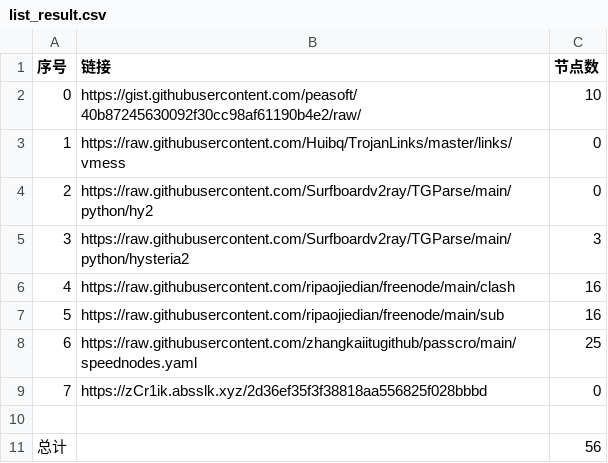
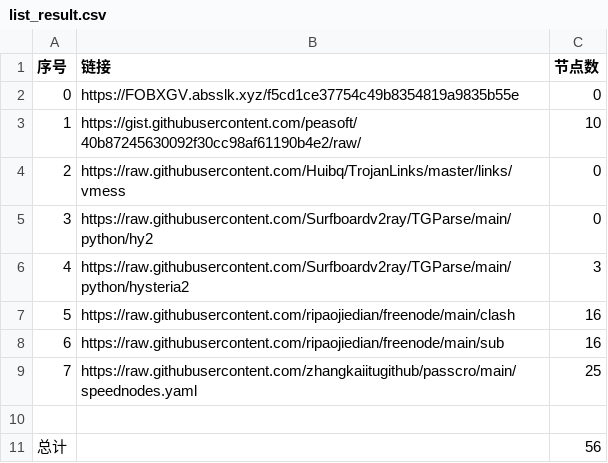
Before and after one commit to sangosbanikz/NoMoreWalls, a CSV file: list_result.csv, drawn as a sheet; removed rows and columns are numbered as before the commit, all else as after; the diff names each change by its address in the sheet, - before the commit and + after, or states it on an @@ line.

```diff
--- a/list_result.csv
+++ b/list_result.csv
+row 2: 0 | https://FOBXGV.absslk.xyz/f5cd1ce37754c49b8354819a9835b55e | 0
@@ column A (序号) renumbered between rows 3 and 9 @@
-row 9: 7 | https://zCr1ik.absslk.xyz/2d36ef35f3f38818aa556825f028bbbd | 0
```
Also changed, not shown: 4 other files.
